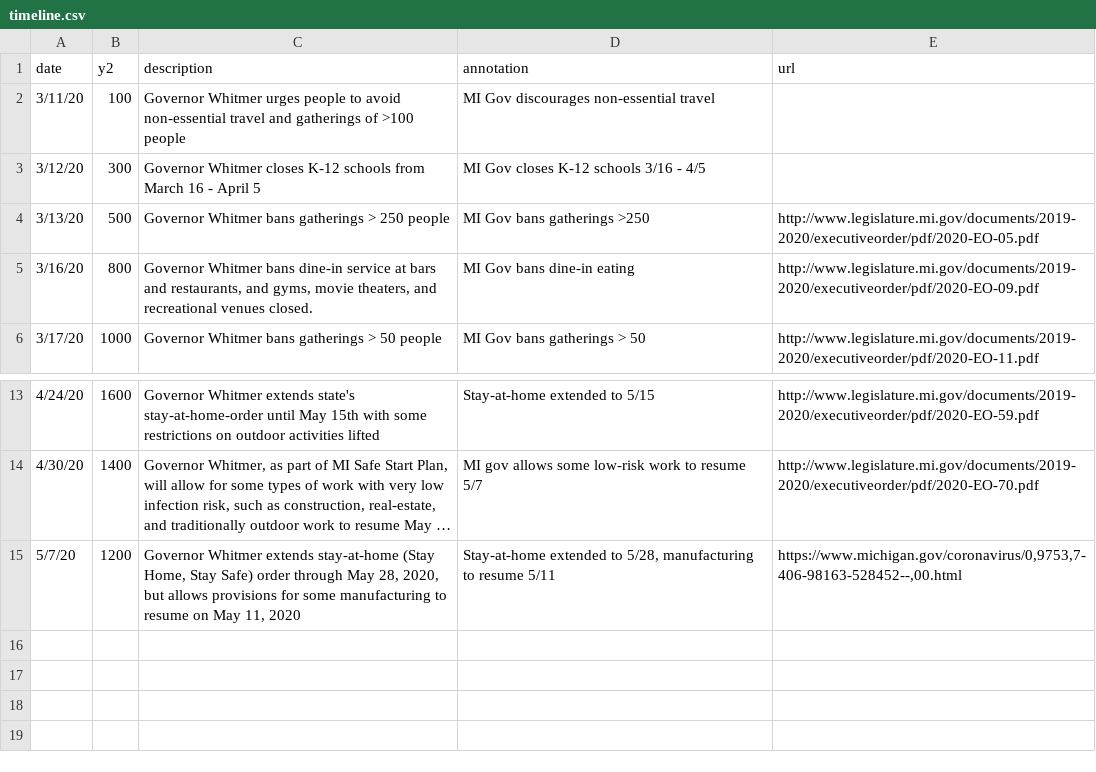
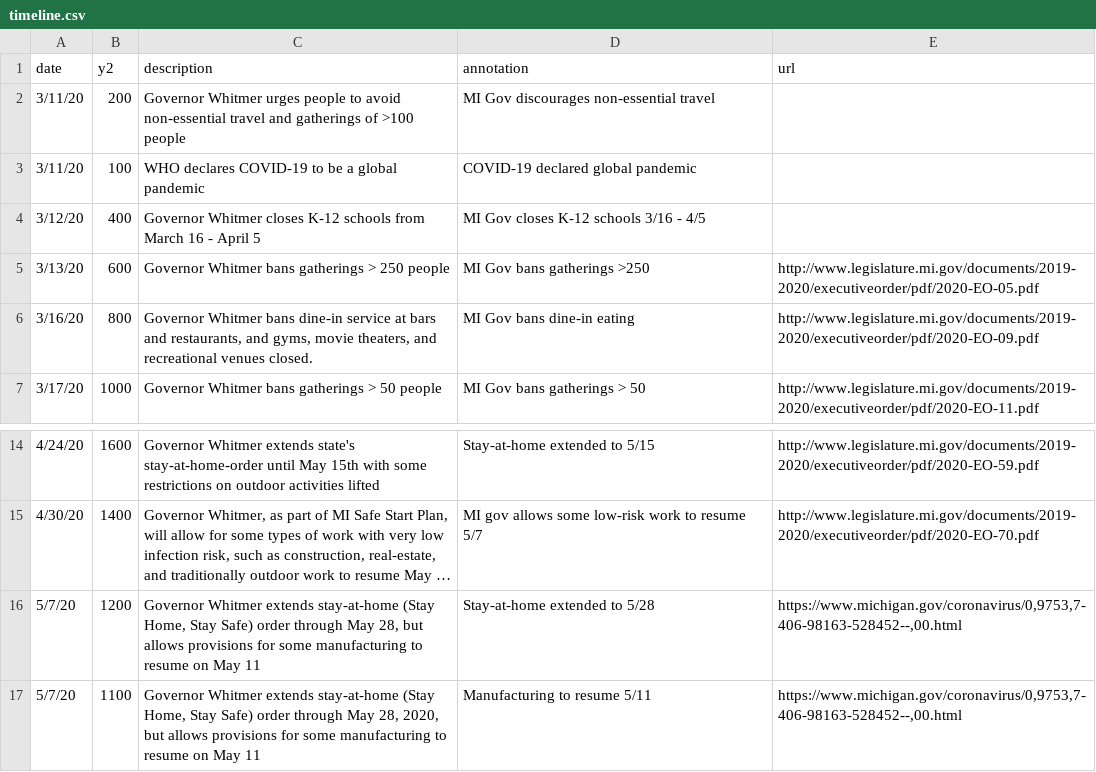
Before and after one commit to epibayes/epibayes.github.io, a CSV file: data/timeline.csv, drawn as a sheet; only a part is shown, gaps mark what is left out; long unchanged cells end in …; addresses are those after the commit; the diff names each change by its address in the sheet, - before the commit and + after, or states it on an @@ line.

Commit message:
Added intro text and multi-line annotations

```diff
--- a/data/timeline.csv
+++ b/data/timeline.csv
-B2 (y2): 100
+B2 (y2): 200
+row 3: 3/11/20 | 100 | WHO declares COVID-19 to be a global pandemic | COVID-19 declared global pandemic
-B4 (y2): 300
+B4 (y2): 400
-B5 (y2): 500
+B5 (y2): 600
-C16 (description): …May 28, 2020, but allows provisions for some manufacturing to resume on May 11, 2020
+C16 (description): …May 28, but allows provisions for some manufacturing to resume on May 11
-D16 (annotation): Stay-at-home extended to 5/28, manufacturing to resume 5/11
+D16 (annotation): Stay-at-home extended to 5/28
+row 17: 5/7/20 | 1100 | Governor Whitmer extends stay-at-home (Stay Home, Stay Safe) order through May 28, 2020, but allows provisions for some manufacturing to resume on May 11 | Manufacturing to resume 5/11 | https://www.michigan.gov/coronavirus/0,9753,7-406-98163-528452--,00.html
```
Also changed, not shown: 3 other files.
